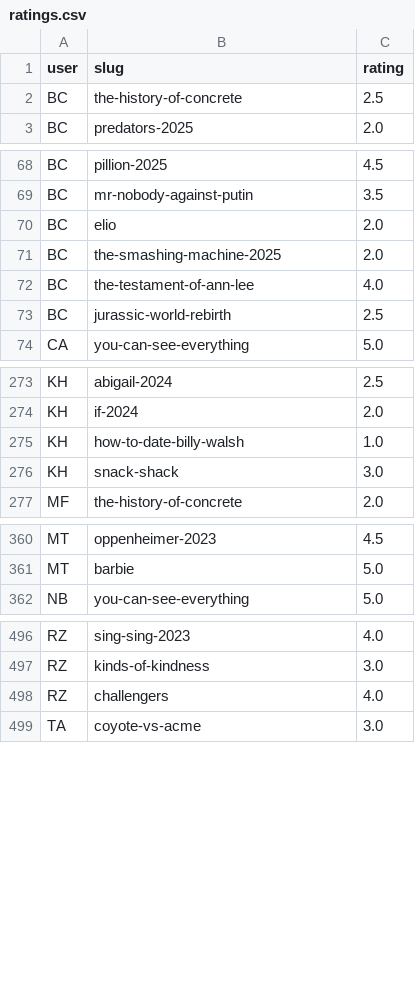
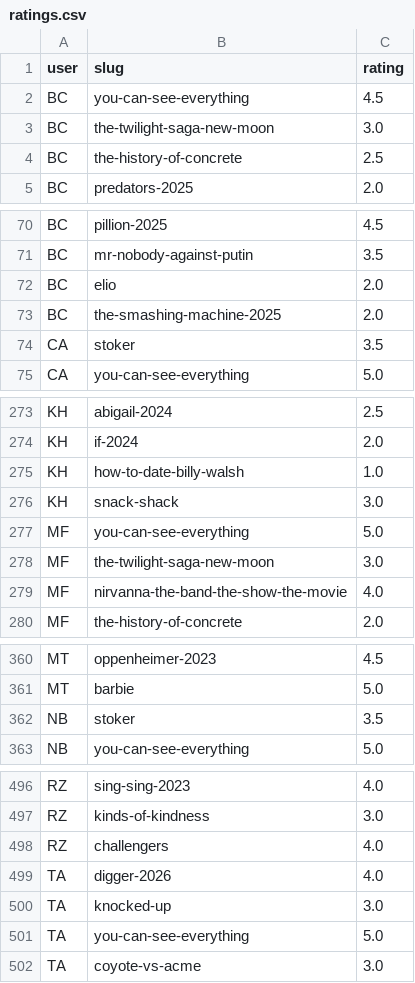
Before and after one commit to bcunnane/letterboxrs, a CSV file: data/ratings.csv, drawn as a sheet; only a part is shown, gaps mark what is left out; the diff covers the shown part only.

```diff
--- a/data/ratings.csv
+++ b/data/ratings.csv
@@ -1,2 +1,4 @@
 user,slug,rating
+BC,you-can-see-everything,4.5
+BC,the-twilight-saga-new-moon,3.0
 BC,the-history-of-concrete,2.5
@@ -71,4 +73,3 @@ BC,elio,2.0
 BC,the-smashing-machine-2025,2.0
-BC,the-testament-of-ann-lee,4.0
-BC,jurassic-world-rebirth,2.5
+CA,stoker,3.5
 CA,you-can-see-everything,5.0
@@ -276,2 +276,5 @@ KH,how-to-date-billy-walsh,1.0
 KH,snack-shack,3.0
+MF,you-can-see-everything,5.0
+MF,the-twilight-saga-new-moon,3.0
+MF,nirvanna-the-band-the-show-the-movie,4.0
 MF,the-history-of-concrete,2.0
@@ -361,2 +361,3 @@ MT,oppenheimer-2023,4.5
 MT,barbie,5.0
+NB,stoker,3.5
 NB,you-can-see-everything,5.0
@@ -498,2 +498,5 @@ RZ,kinds-of-kindness,3.0
 RZ,challengers,4.0
+TA,digger-2026,4.0
+TA,knocked-up,3.0
+TA,you-can-see-everything,5.0
 TA,coyote-vs-acme,3.0
```
Also changed, not shown: 2 removed rows and 5 moved rows elsewhere in this file, data/watchlist.csv, 3 other files.
